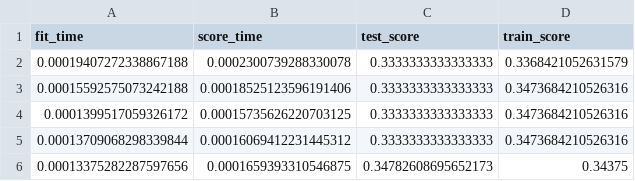
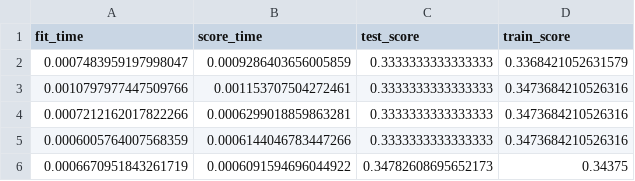
Before and after one commit to derrickmichaelj/iris-classification-analysis, a CSV file: results/metrics/dummy_cv_results.csv, drawn as a sheet.

```diff
--- a/results/metrics/dummy_cv_results.csv
+++ b/results/metrics/dummy_cv_results.csv
@@ -1,6 +1,6 @@
 fit_time,score_time,test_score,train_score
-0.00019407272338867188,0.0002300739288330078,0.3333333333333333,0.3368421052631579
-0.00015592575073242188,0.00018525123596191406,0.3333333333333333,0.3473684210526316
-0.0001399517059326172,0.00015735626220703125,0.3333333333333333,0.3473684210526316
-0.00013709068298339844,0.00016069412231445312,0.3333333333333333,0.3473684210526316
-0.00013375282287597656,0.0001659393310546875,0.34782608695652173,0.34375
+0.0007483959197998047,0.0009286403656005859,0.3333333333333333,0.3368421052631579
+0.0010797977447509766,0.001153707504272461,0.3333333333333333,0.3473684210526316
+0.0007212162017822266,0.0006299018859863281,0.3333333333333333,0.3473684210526316
+0.0006005764007568359,0.0006144046783447266,0.3333333333333333,0.3473684210526316
+0.0006670951843261719,0.0006091594696044922,0.34782608695652173,0.34375
```
Also changed, not shown: results/metrics/cv_results.csv, 49 other files.
